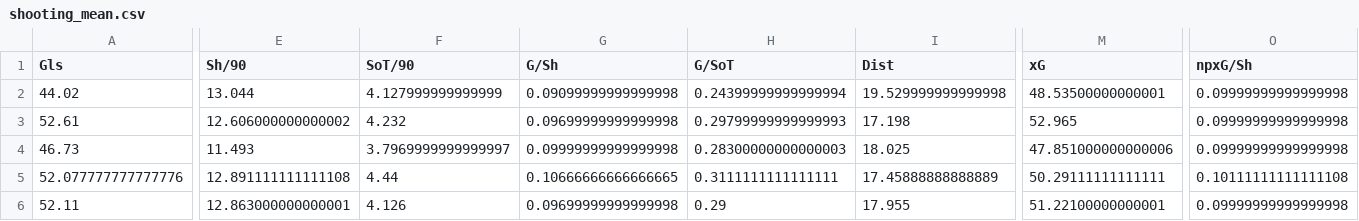
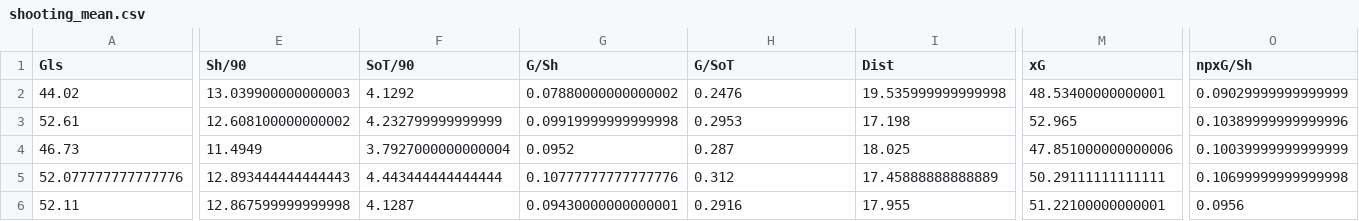
Before and after one commit to victoraccete/football_leagues_analyses, a CSV file: data/means/shooting_mean.csv, drawn as a sheet; only a part is shown, gaps mark what is left out; the diff covers the shown part only; the diff names each change by its address in the sheet, - before the commit and + after, or states it on an @@ line.

```diff
--- a/data/means/shooting_mean.csv
+++ b/data/means/shooting_mean.csv
-E2 (Sh/90): 13.044
+E2 (Sh/90): 13.039900000000003
-F2 (SoT/90): 4.127999999999999
+F2 (SoT/90): 4.1292
-G2 (G/Sh): 0.09099999999999998
+G2 (G/Sh): 0.07880000000000002
-H2 (G/SoT): 0.24399999999999994
+H2 (G/SoT): 0.2476
-I2 (Dist): 19.529999999999998
+I2 (Dist): 19.535999999999998
-M2 (xG): 48.53500000000001
+M2 (xG): 48.53400000000001
-O2 (npxG/Sh): 0.09999999999999998
+O2 (npxG/Sh): 0.09029999999999999
-E3 (Sh/90): 12.606000000000002
+E3 (Sh/90): 12.608100000000002
-F3 (SoT/90): 4.232
+F3 (SoT/90): 4.232799999999999
-G3 (G/Sh): 0.09699999999999998
+G3 (G/Sh): 0.09919999999999998
-H3 (G/SoT): 0.29799999999999993
+H3 (G/SoT): 0.2953
-O3 (npxG/Sh): 0.09999999999999998
+O3 (npxG/Sh): 0.10389999999999996
-E4 (Sh/90): 11.493
+E4 (Sh/90): 11.4949
-F4 (SoT/90): 3.7969999999999997
+F4 (SoT/90): 3.7927000000000004
-G4 (G/Sh): 0.09999999999999998
+G4 (G/Sh): 0.0952
-H4 (G/SoT): 0.28300000000000003
+H4 (G/SoT): 0.287
-O4 (npxG/Sh): 0.09999999999999998
+O4 (npxG/Sh): 0.10039999999999999
-E5 (Sh/90): 12.891111111111108
+E5 (Sh/90): 12.893444444444443
-F5 (SoT/90): 4.44
+F5 (SoT/90): 4.443444444444444
-G5 (G/Sh): 0.10666666666666665
+G5 (G/Sh): 0.10777777777777776
-H5 (G/SoT): 0.3111111111111111
+H5 (G/SoT): 0.312
-O5 (npxG/Sh): 0.10111111111111108
+O5 (npxG/Sh): 0.10699999999999998
-E6 (Sh/90): 12.863000000000001
+E6 (Sh/90): 12.867599999999998
-F6 (SoT/90): 4.126
+F6 (SoT/90): 4.1287
-G6 (G/Sh): 0.09699999999999998
+G6 (G/Sh): 0.09430000000000001
-H6 (G/SoT): 0.29
+H6 (G/SoT): 0.2916
-O6 (npxG/Sh): 0.09999999999999998
+O6 (npxG/Sh): 0.0956
```
Also changed, not shown: 1 edited cell elsewhere in this file, data/means (bottom clubs only)/goals_and_shots_mean_bottom_clubs.csv, data/means (top clubs only)/advanced_gk_mean_top_clubs.csv, 27 other files.
